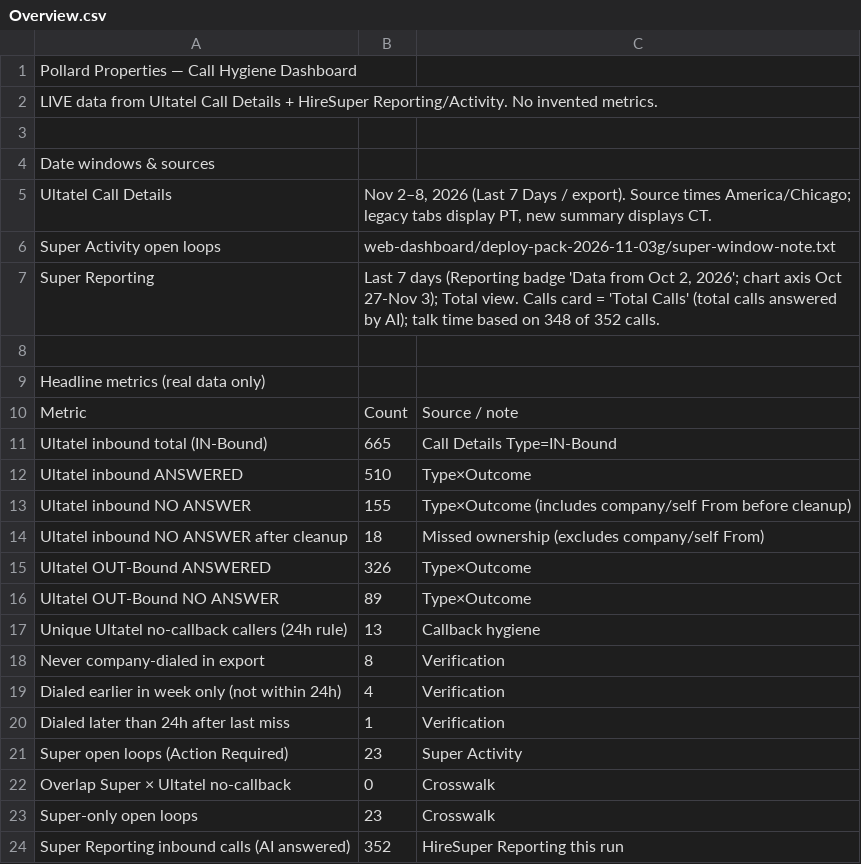
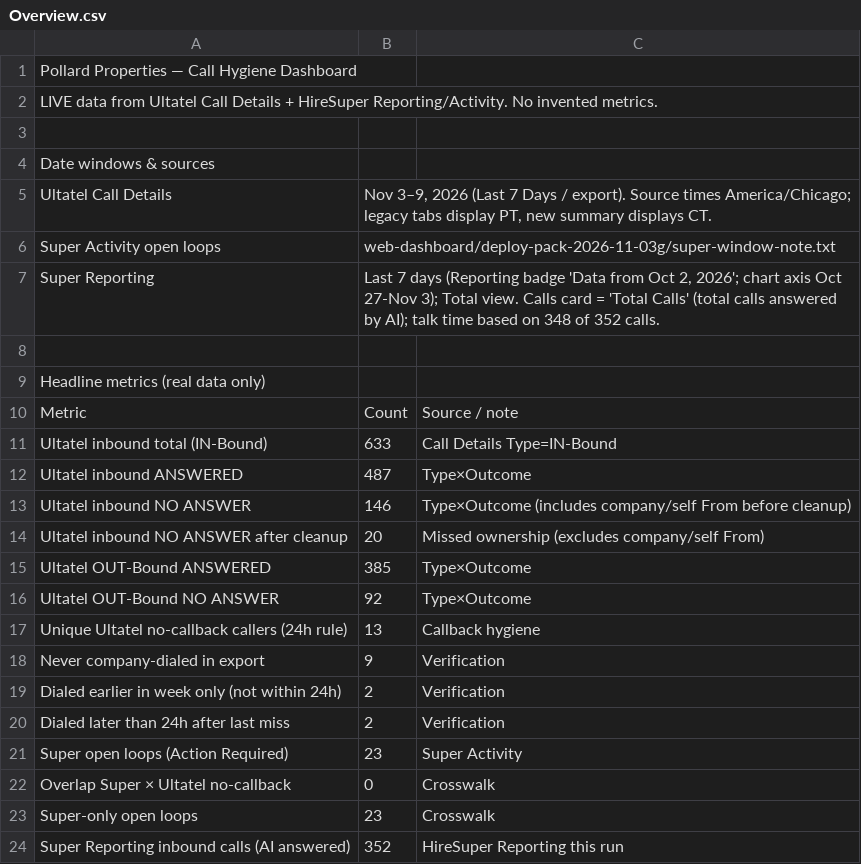
Before and after one commit to pollard22/Phone-dashboard, a CSV file: public/data/Overview.csv, drawn as a sheet; only a part is shown.

```diff
--- a/public/data/Overview.csv
+++ b/public/data/Overview.csv
@@ -4,3 +4,3 @@ LIVE data from Ultatel Call Details + HireSuper Reporting/Activity. No invented
 Date windows & sources,,,
-Ultatel Call Details,"Nov 2–8, 2026 (Last 7 Days / export). Source times America/Chicago; legacy tabs display PT, new summary displays CT.",,
+Ultatel Call Details,"Nov 3–9, 2026 (Last 7 Days / export). Source times America/Chicago; legacy tabs display PT, new summary displays CT.",,
 Super Activity open loops,web-dashboard/deploy-pack-2026-11-03g/super-window-note.txt,,
@@ -10,12 +10,12 @@ Headline metrics (real data only),,,
 Metric,Count,Source / note,
-Ultatel inbound total (IN-Bound),665,Call Details Type=IN-Bound,
-Ultatel inbound ANSWERED,510,Type×Outcome,
-Ultatel inbound NO ANSWER,155,Type×Outcome (includes company/self From before cleanup),
-Ultatel inbound NO ANSWER after cleanup,18,Missed ownership (excludes company/self From),
-Ultatel OUT-Bound ANSWERED,326,Type×Outcome,
-Ultatel OUT-Bound NO ANSWER,89,Type×Outcome,
+Ultatel inbound total (IN-Bound),633,Call Details Type=IN-Bound,
+Ultatel inbound ANSWERED,487,Type×Outcome,
+Ultatel inbound NO ANSWER,146,Type×Outcome (includes company/self From before cleanup),
+Ultatel inbound NO ANSWER after cleanup,20,Missed ownership (excludes company/self From),
+Ultatel OUT-Bound ANSWERED,385,Type×Outcome,
+Ultatel OUT-Bound NO ANSWER,92,Type×Outcome,
 Unique Ultatel no-callback callers (24h rule),13,Callback hygiene,
-Never company-dialed in export,8,Verification,
-Dialed earlier in week only (not within 24h),4,Verification,
-Dialed later than 24h after last miss,1,Verification,
+Never company-dialed in export,9,Verification,
+Dialed earlier in week only (not within 24h),2,Verification,
+Dialed later than 24h after last miss,2,Verification,
 Super open loops (Action Required),23,Super Activity,
```
Also changed, not shown: public/data/exclusions_method.csv, 9 other files.
